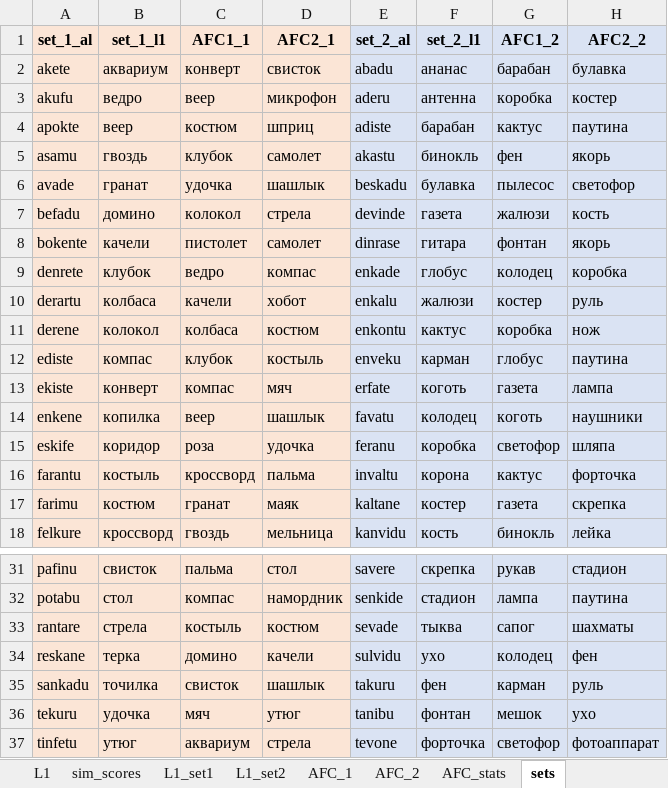
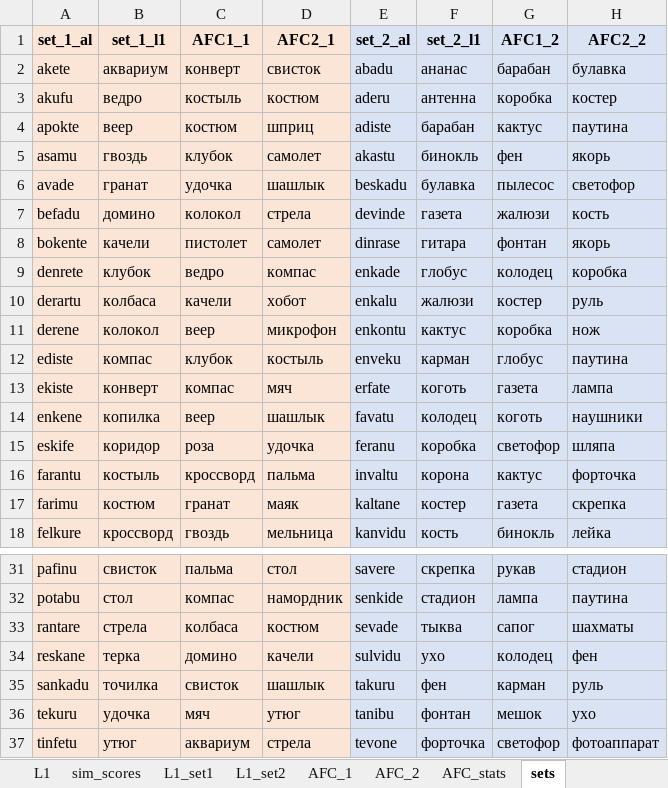
Before and after one commit to AnnaZhuravleva/novel_word_acquisition, an Excel workbook: materials/stimuli.xlsx, sheet sets, drawn as a sheet; only a part is shown, gaps mark what is left out; values as stored, in another font and other column widths than the file's, no borders; charts and pictures not drawn; the diff names each change by its address in the sheet, - before the commit and + after, or states it on an @@ line.

```diff
--- a/materials/stimuli.xlsx (sheet sets)
+++ b/materials/stimuli.xlsx (sheet sets)
-C3 (AFC1_1): веер
+C3 (AFC1_1): костыль
-D3 (AFC2_1): микрофон
+D3 (AFC2_1): костюм
-C11 (AFC1_1): колбаса
+C11 (AFC1_1): веер
-D11 (AFC2_1): костюм
+D11 (AFC2_1): микрофон
-C33 (AFC1_1): костыль
+C33 (AFC1_1): колбаса
```
Also changed, not shown: sheet AFC_1, sheet AFC_2, sheet L1, charts or pictures.
